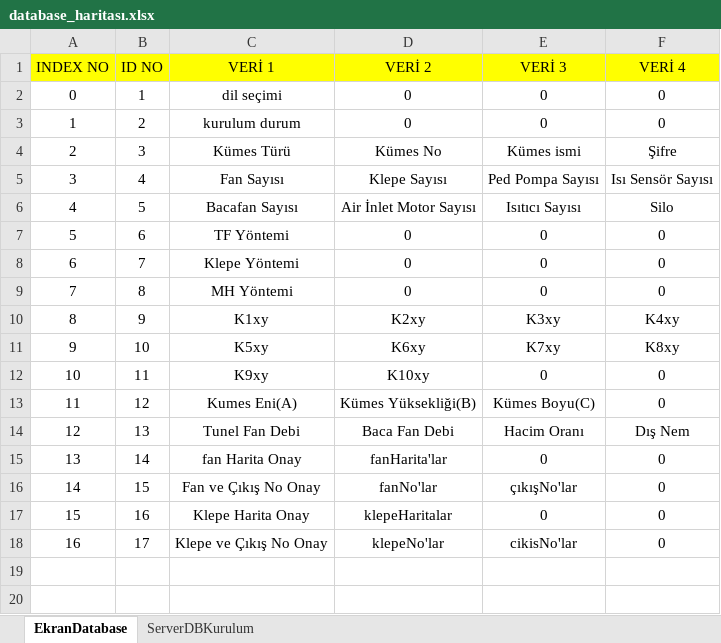
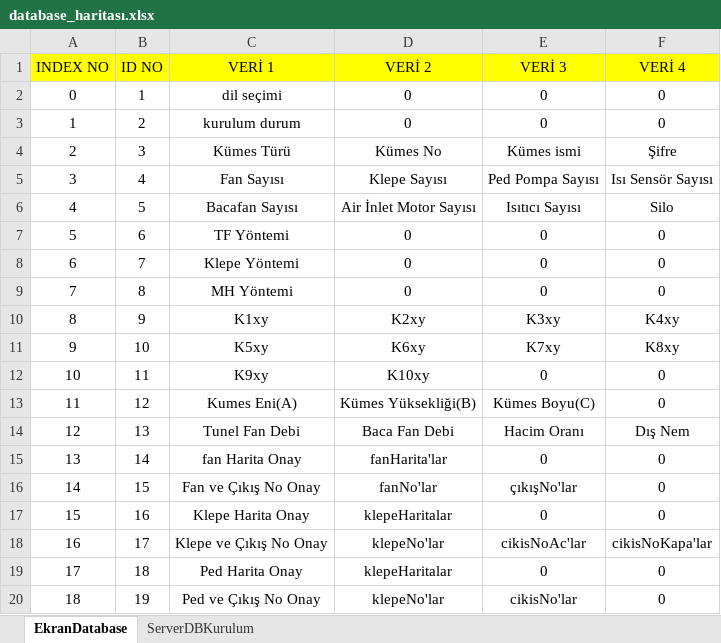
Before and after one commit to Acuf35/prokis_beta, an Excel workbook: database_haritası.xlsx, sheet EkranDatabase, drawn as a sheet; values as stored, in another font and other column widths than the file's, no borders; the diff names each change by its address in the sheet, - before the commit and + after, or states it on an @@ line.

```diff
--- a/database_haritası.xlsx (sheet EkranDatabase)
+++ b/database_haritası.xlsx (sheet EkranDatabase)
-E18 (VERİ 3): cikisNo'lar
+E18 (VERİ 3): cikisNoAc'lar
-F18 (VERİ 4): 0
+F18 (VERİ 4): cikisNoKapa'lar
+row 19: 17 | 18 | Ped Harita Onay | klepeHaritalar | 0 | 0
+row 20: 18 | 19 | Ped ve Çıkış No Onay | klepeNo'lar | cikisNo'lar | 0
```
Also changed, not shown: sheet ServerDBKurulum, 9 other files.
